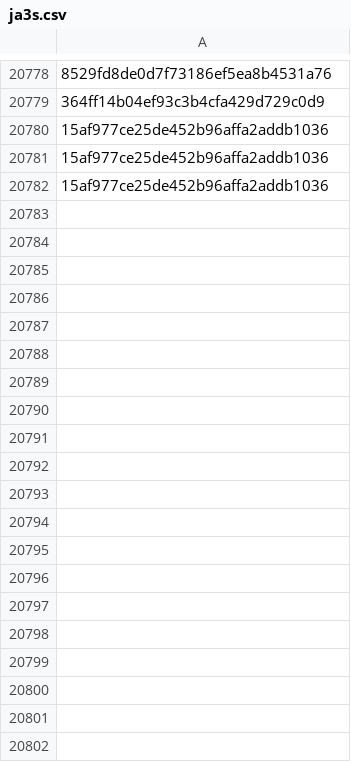
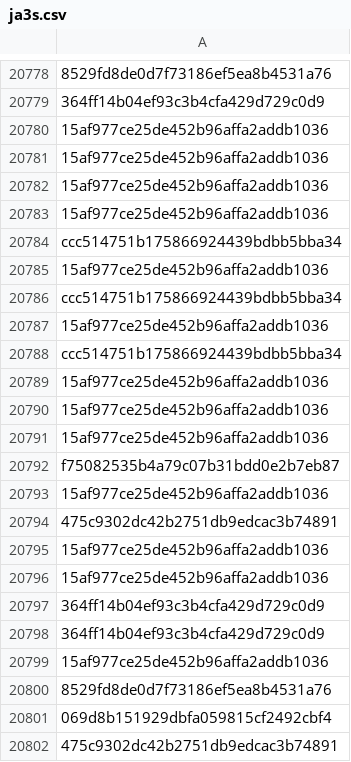
Before and after one commit to brunomarx/cs-hunter, a CSV file: data/ja3s.csv, drawn as a sheet; only a part is shown, gaps mark what is left out; the diff covers the shown part only; the diff names each change by its address in the sheet, - before the commit and + after, or states it on an @@ line.

```diff
--- a/data/ja3s.csv
+++ b/data/ja3s.csv
+row 20783: 15af977ce25de452b96affa2addb1036
+row 20784: ccc514751b175866924439bdbb5bba34
+row 20785: 15af977ce25de452b96affa2addb1036
+row 20786: ccc514751b175866924439bdbb5bba34
+row 20787: 15af977ce25de452b96affa2addb1036
+row 20788: ccc514751b175866924439bdbb5bba34
+row 20789: 15af977ce25de452b96affa2addb1036
+row 20790: 15af977ce25de452b96affa2addb1036
+row 20791: 15af977ce25de452b96affa2addb1036
+row 20792: f75082535b4a79c07b31bdd0e2b7eb87
+row 20793: 15af977ce25de452b96affa2addb1036
+row 20794: 475c9302dc42b2751db9edcac3b74891
+row 20795: 15af977ce25de452b96affa2addb1036
+row 20796: 15af977ce25de452b96affa2addb1036
+row 20797: 364ff14b04ef93c3b4cfa429d729c0d9
+row 20798: 364ff14b04ef93c3b4cfa429d729c0d9
+row 20799: 15af977ce25de452b96affa2addb1036
+row 20800: 8529fd8de0d7f73186ef5ea8b4531a76
+row 20801: 069d8b151929dbfa059815cf2492cbf4
+row 20802: 475c9302dc42b2751db9edcac3b74891
```
Also changed, not shown: 99 added rows elsewhere in this file, 9 other files.
